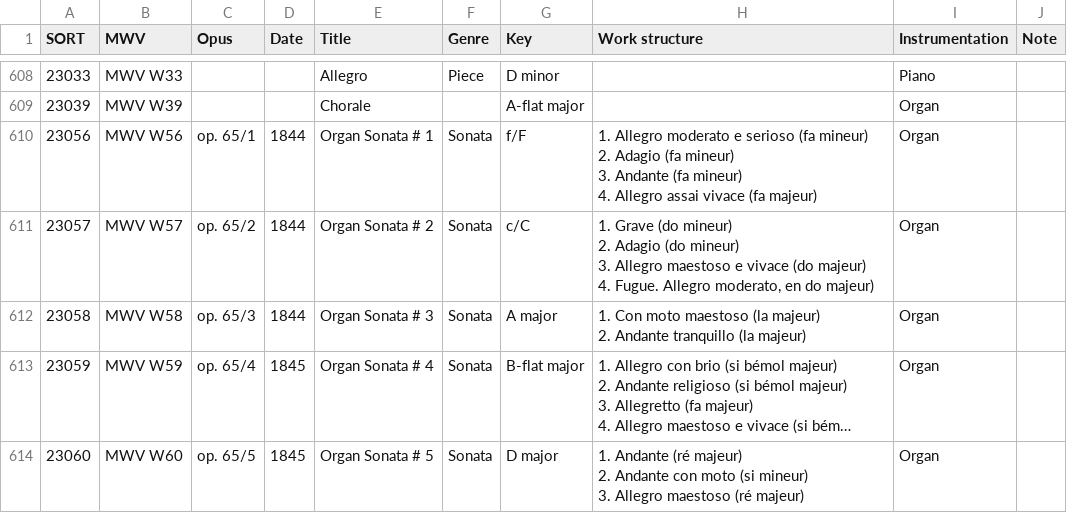
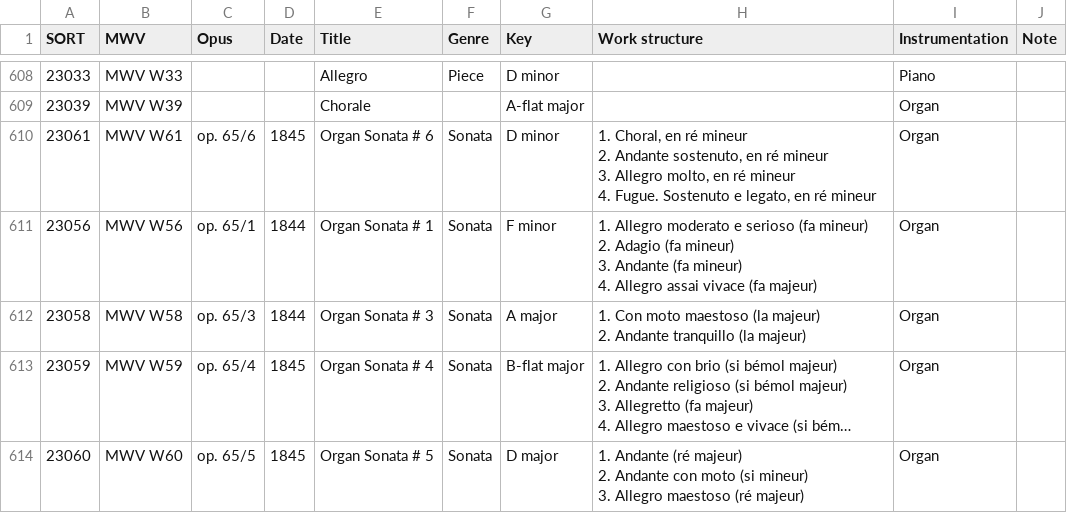
Before and after one commit to KenParker-CN/Konzert-database, a CSV file: data/catalogues/MWV.csv, drawn as a sheet; only a part is shown, gaps mark what is left out; long unchanged cells end in …; removed rows and columns are numbered as before the commit, all else as after; ↵ is a line break in a cell; the diff covers the shown part only; the diff names each change by its address in the sheet, - before the commit and + after, or states it on an @@ line.

```diff
--- a/data/catalogues/MWV.csv
+++ b/data/catalogues/MWV.csv
+row 610: 23061 | MWV W61 | op. 65/6 | 1845 | Organ Sonata # 6 | Sonata | D minor | 1. Choral, en ré mineur ↵ 2. Andante sostenuto, en ré mineur ↵ 3. Allegro molto, en ré mineur ↵ 4. Fugue. Sostenuto e legato, en ré mineur | Organ
-G611 (Key): f/F
+G611 (Key): F minor
-row 611: 23057 | MWV W57 | op. 65/2 | 1844 | Organ Sonata # 2 | Sonata | c/C | 1. Grave (do mineur) ↵ 2. Adagio (do mineur) ↵ 3. Allegro maestoso e vivace (do majeur) ↵ 4. Fugue. Allegro moderato, en do majeur) | Organ
```
Also changed, not shown: 4 added rows and 4 removed rows elsewhere in this file, data/catalogues/Burghauser.csv, data/catalogues/Deutsch.csv, 4 other files.
